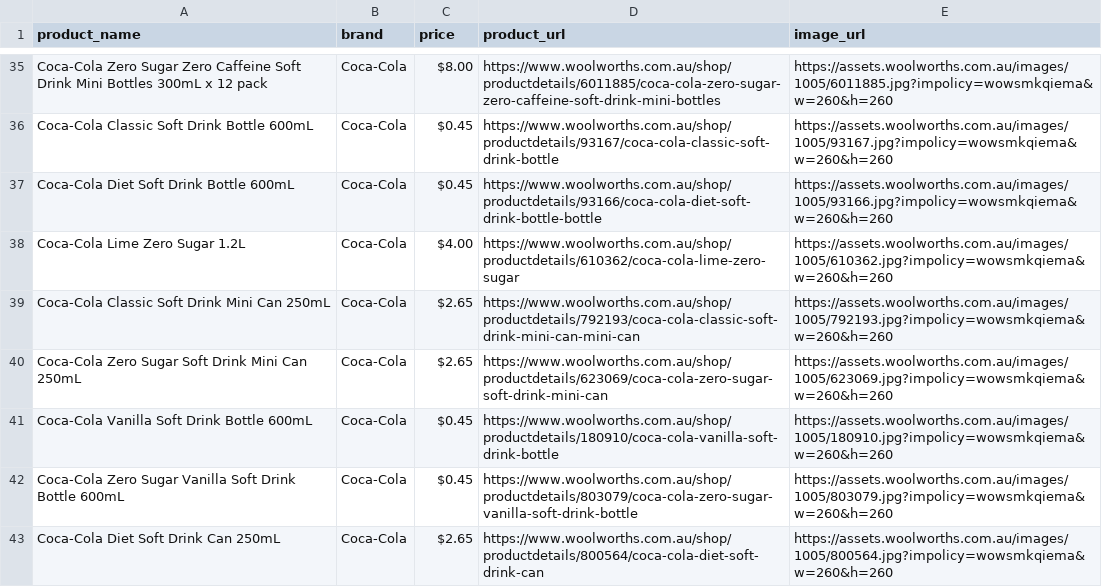
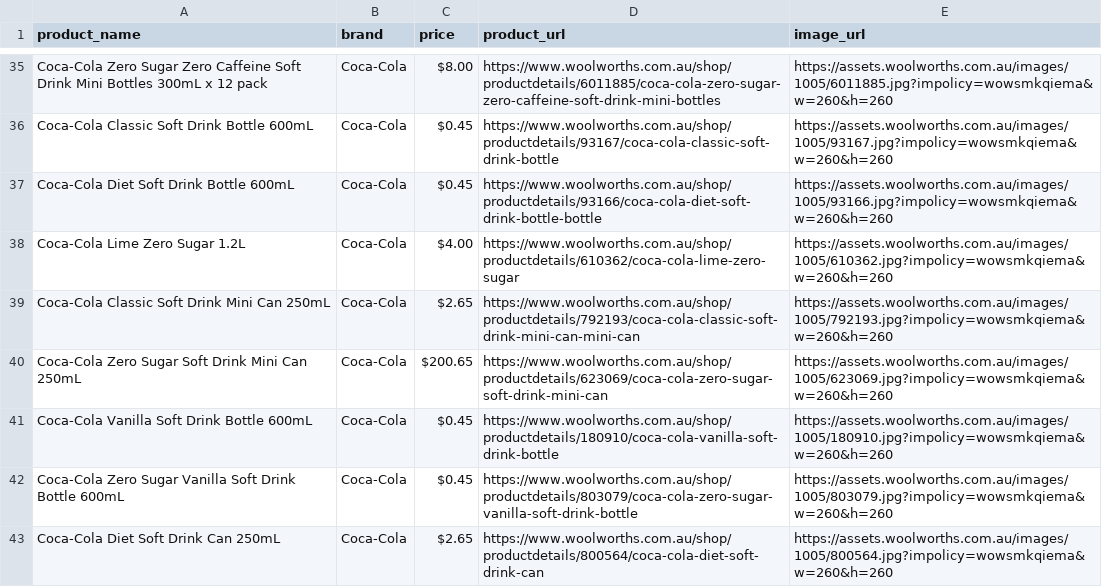
Before and after one commit to muhaimeen90/WebScraping, a CSV file: woolworths_coca_cola_products.csv, drawn as a sheet; only a part is shown, gaps mark what is left out.

```diff
--- a/woolworths_coca_cola_products.csv
+++ b/woolworths_coca_cola_products.csv
@@ -39,3 +39,3 @@ Coca-Cola Lime Zero Sugar 1.2L,Coca-Cola,$4.00,https://www.woolworths.com.au/sho
 Coca-Cola Classic Soft Drink Mini Can 250mL,Coca-Cola,$2.65,https://www.woolworths.com.au/shop/productdetails/792193/coca-cola-classic-soft-drink-mini-can-mini-can,https://assets.woolworths.com.au/images/1005/792193.jpg?impolicy=wowsmkqiema&w=260&h=260
-Coca-Cola Zero Sugar Soft Drink Mini Can 250mL,Coca-Cola,$2.65,https://www.woolworths.com.au/shop/productdetails/623069/coca-cola-zero-sugar-soft-drink-mini-can,https://assets.woolworths.com.au/images/1005/623069.jpg?impolicy=wowsmkqiema&w=260&h=260
+Coca-Cola Zero Sugar Soft Drink Mini Can 250mL,Coca-Cola,$200.65,https://www.woolworths.com.au/shop/productdetails/623069/coca-cola-zero-sugar-soft-drink-mini-can,https://assets.woolworths.com.au/images/1005/623069.jpg?impolicy=wowsmkqiema&w=260&h=260
 Coca-Cola Vanilla Soft Drink Bottle 600mL,Coca-Cola,$0.45,https://www.woolworths.com.au/shop/productdetails/180910/coca-cola-vanilla-soft-drink-bottle,https://assets.woolworths.com.au/images/1005/180910.jpg?impolicy=wowsmkqiema&w=260&h=260
```
Also changed, not shown: coles_coca_cola_products.csv, iga_coca_cola_products.csv, 7 other files.
